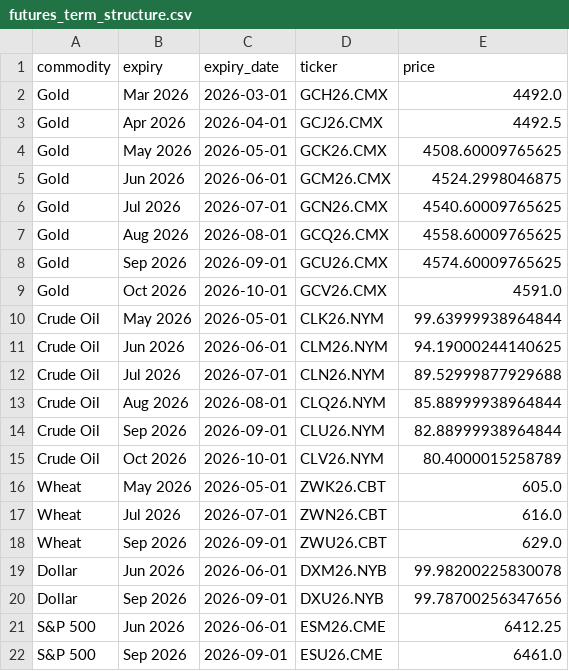
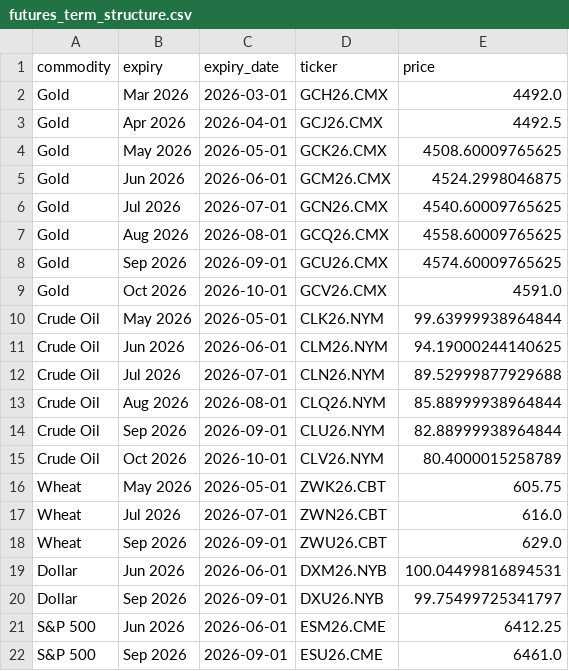
Before and after one commit to FredericBANDEIRA/Cross-Asset-Market-Regime-Monitor, a CSV file: data/futures_term_structure.csv, drawn as a sheet.

```diff
--- a/data/futures_term_structure.csv
+++ b/data/futures_term_structure.csv
@@ -15,7 +15,7 @@ Crude Oil,Sep 2026,2026-09-01,CLU26.NYM,82.88999938964844
 Crude Oil,Oct 2026,2026-10-01,CLV26.NYM,80.4000015258789
-Wheat,May 2026,2026-05-01,ZWK26.CBT,605.0
+Wheat,May 2026,2026-05-01,ZWK26.CBT,605.75
 Wheat,Jul 2026,2026-07-01,ZWN26.CBT,616.0
 Wheat,Sep 2026,2026-09-01,ZWU26.CBT,629.0
-Dollar,Jun 2026,2026-06-01,DXM26.NYB,99.98200225830078
-Dollar,Sep 2026,2026-09-01,DXU26.NYB,99.78700256347656
+Dollar,Jun 2026,2026-06-01,DXM26.NYB,100.04499816894531
+Dollar,Sep 2026,2026-09-01,DXU26.NYB,99.75499725341797
 S&P 500,Jun 2026,2026-06-01,ESM26.CME,6412.25
```
Also changed, not shown: 1 other file.
